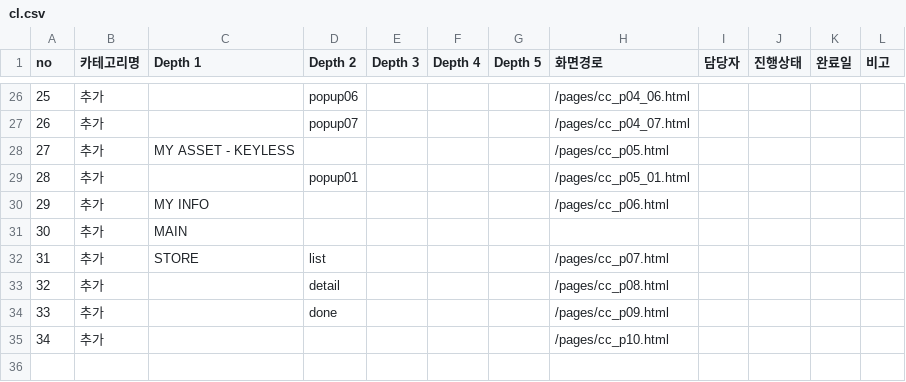
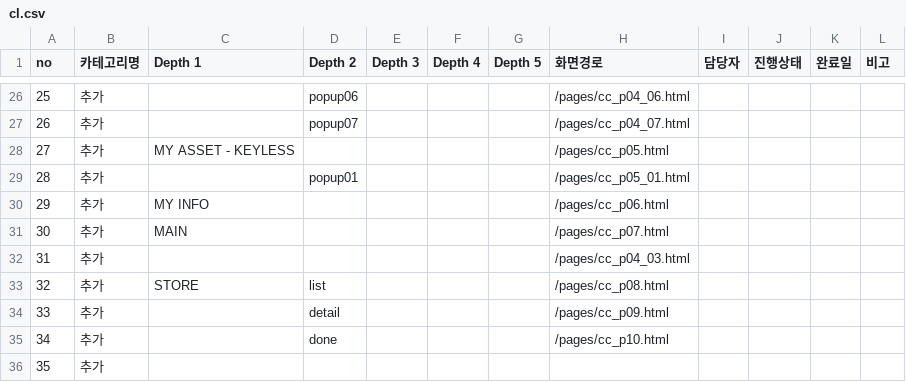
Before and after one commit to JungoLee/crimechase, a CSV file: src/guide/cl.csv, drawn as a sheet; only a part is shown, gaps mark what is left out; addresses are those after the commit; the diff names each change by its address in the sheet, - before the commit and + after, or states it on an @@ line.

```diff
--- a/src/guide/cl.csv
+++ b/src/guide/cl.csv
-H31 (화면경로): (empty)
+H31 (화면경로): /pages/cc_p07.html
+row 32: 31 | 추가 |  |  |  |  |  | /pages/cc_p04_03.html
@@ column A (no) renumbered from row 33 down @@
-H33 (화면경로): /pages/cc_p07.html
+H33 (화면경로): /pages/cc_p08.html
-H34 (화면경로): /pages/cc_p08.html
+H34 (화면경로): /pages/cc_p09.html
-H35 (화면경로): /pages/cc_p09.html
+H35 (화면경로): /pages/cc_p10.html
-H36 (화면경로): /pages/cc_p10.html
+H36 (화면경로): (empty)
```
Also changed, not shown: 7 other files.
